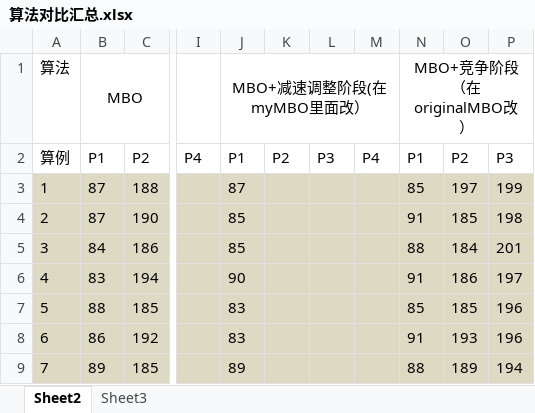
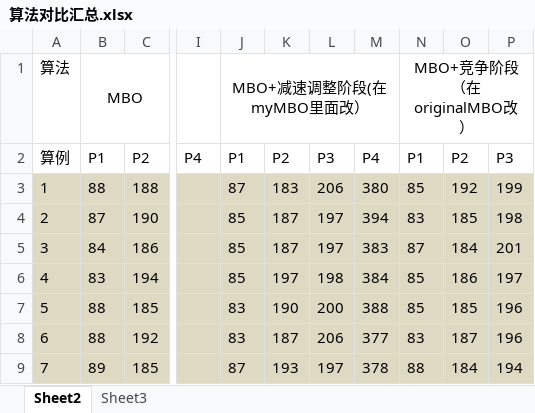
Before and after one commit to dawnohdawn/multi-object-JSSP-with-lot-spliting, an Excel workbook: 毕业论文初稿及各种文档/算法对比汇总.xlsx, sheet Sheet2, drawn as a sheet; only a part is shown, gaps mark what is left out; values as stored, in another font and other column widths than the file's, no borders; the diff covers the shown part only; the diff names each change by its address in the sheet, - before the commit and + after, or states it on an @@ line.

```diff
--- a/毕业论文初稿及各种文档/算法对比汇总.xlsx (sheet Sheet2)
+++ b/毕业论文初稿及各种文档/算法对比汇总.xlsx (sheet Sheet2)
-B3: 87
+B3: 88
-K3: (empty)
+K3: 183
-L3: (empty)
+L3: 206
-M3: (empty)
+M3: 380
-O3: 197
+O3: 192
-K4:K5: (empty)
+K4:K5: 187
-L4:L5: (empty)
+L4:L5: 197
-M4: (empty)
+M4: 394
-N4: 91
+N4: 83
-M5: (empty)
+M5: 383
-N5: 88
+N5: 87
-J6: 90
+J6: 85
-K6: (empty)
+K6: 197
-L6: (empty)
+L6: 198
-M6: (empty)
+M6: 384
-N6: 91
+N6: 85
-K7: (empty)
+K7: 190
-L7: (empty)
+L7: 200
-M7: (empty)
+M7: 388
-B8: 86
+B8: 88
-K8: (empty)
+K8: 187
-L8: (empty)
+L8: 206
-M8: (empty)
+M8: 377
-N8: 91
+N8: 83
-O8: 193
+O8: 187
-J9: 89
+J9: 87
-K9: (empty)
+K9: 193
-L9: (empty)
+L9: 197
-M9: (empty)
+M9: 378
-O9: 189
+O9: 184
```
Also changed, not shown: 88 edited cells and cell formats elsewhere in this sheet, 12 other files.
